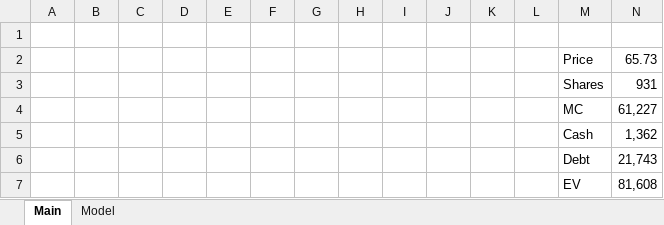
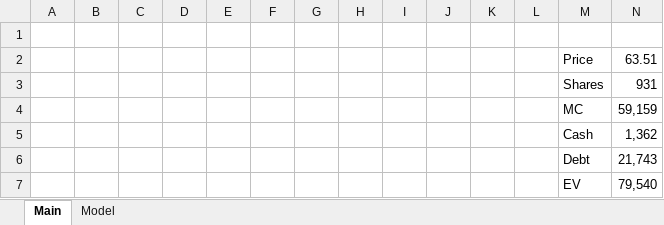
Before and after one commit to TheMichaelKamin/models, an Excel workbook: OXY.xlsx, sheet Main, drawn as a sheet; values as stored, in another font and other column widths than the file's, no borders; 1 other sheet too large or unreadable and not compared; the diff names each change by its address in the sheet, - before the commit and + after, or states it on an @@ line.

Commit message:
OXY update

```diff
--- a/OXY.xlsx (sheet Main)
+++ b/OXY.xlsx (sheet Main)
-N2: 65.73
+N2: 63.51
-N4: 61,227
+N4: 59,159
-N7: 81,608
+N7: 79,540
```
Also changed, not shown: charts or pictures.
